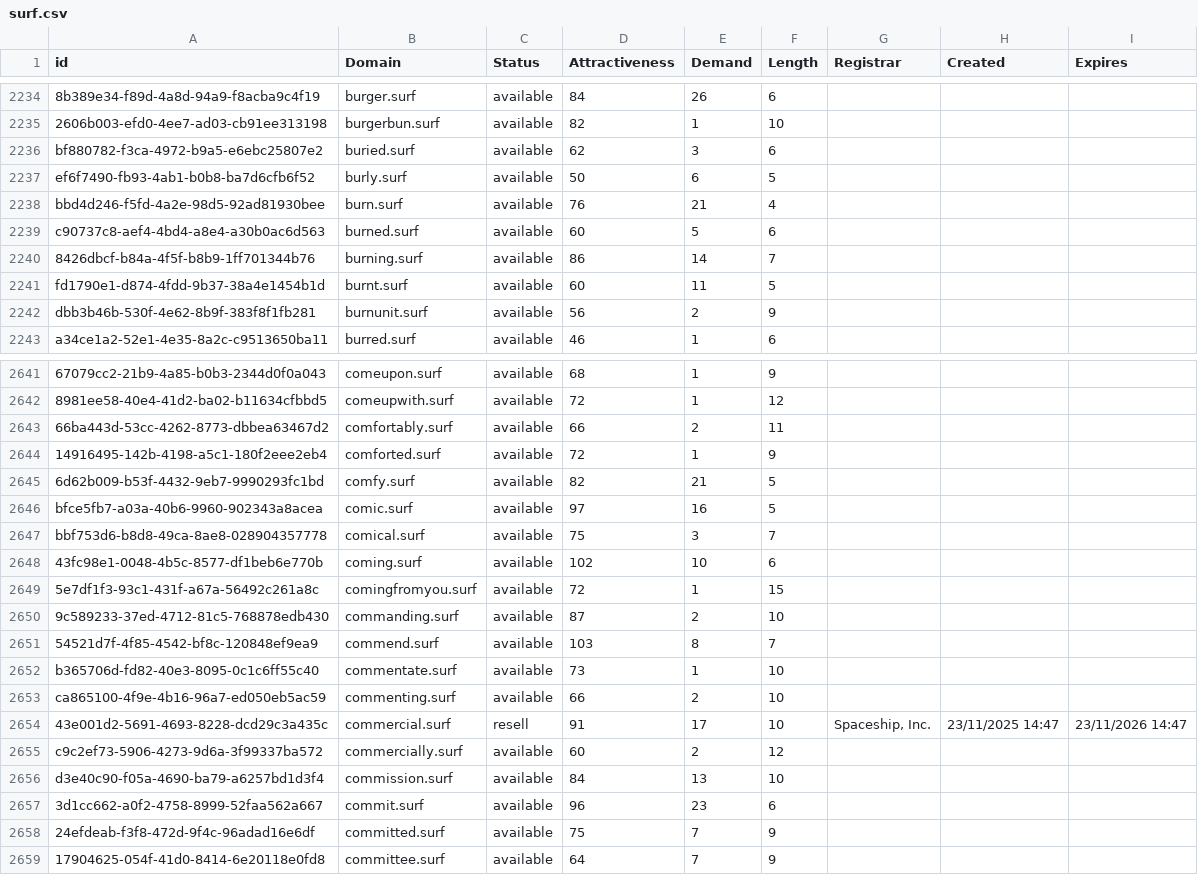
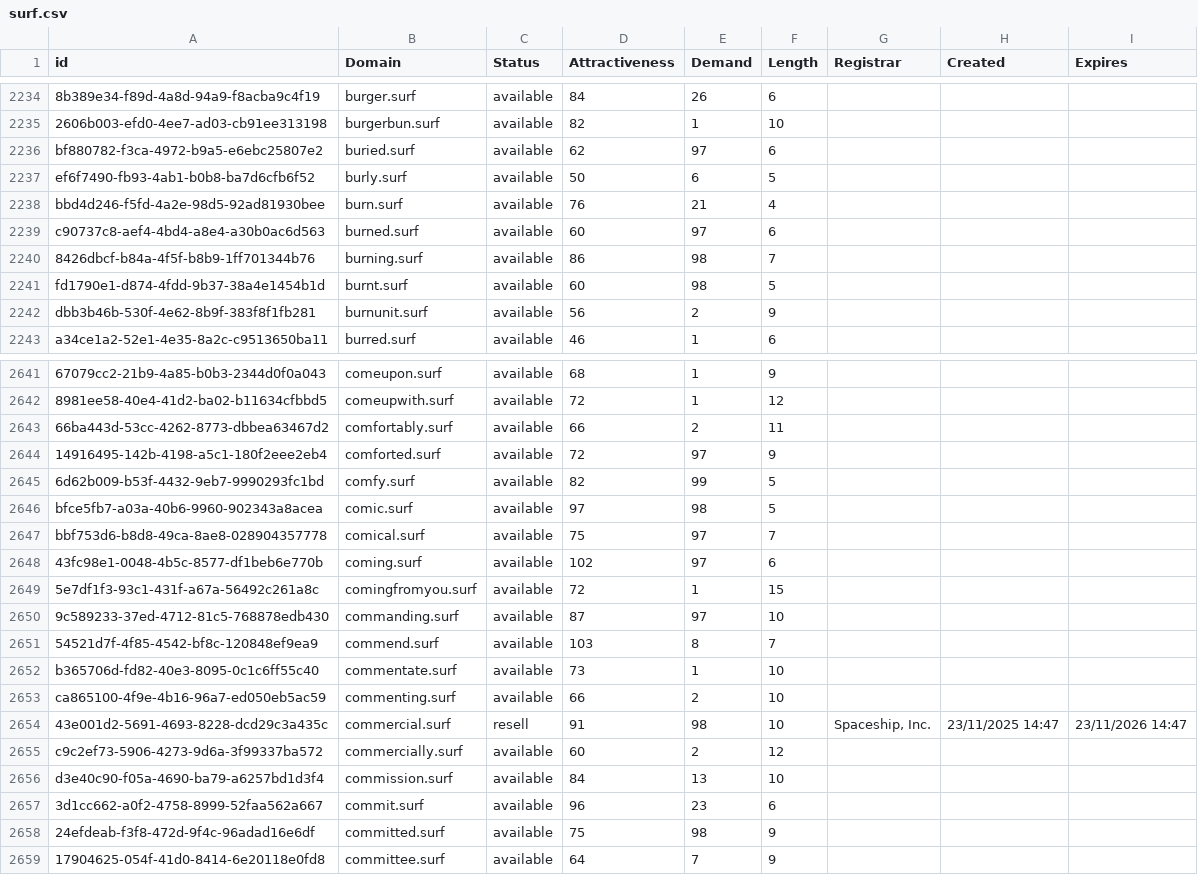
Before and after one commit to UniqueDomains/surf-oneword-domains, a CSV file: surf.csv, drawn as a sheet; only a part is shown, gaps mark what is left out; the diff covers the shown part only; the diff names each change by its address in the sheet, - before the commit and + after, or states it on an @@ line.

Commit message:
Domains update

```diff
--- a/surf.csv
+++ b/surf.csv
-E2236 (Demand): 3
+E2236 (Demand): 97
-E2239 (Demand): 5
+E2239 (Demand): 97
-E2240 (Demand): 14
+E2240 (Demand): 98
-E2241 (Demand): 11
+E2241 (Demand): 98
-E2644 (Demand): 1
+E2644 (Demand): 97
-E2645 (Demand): 21
+E2645 (Demand): 99
-E2646 (Demand): 16
+E2646 (Demand): 98
-E2647 (Demand): 3
+E2647 (Demand): 97
-E2648 (Demand): 10
+E2648 (Demand): 97
-E2650 (Demand): 2
+E2650 (Demand): 97
-E2654 (Demand): 17
+E2654 (Demand): 98
-E2658 (Demand): 7
+E2658 (Demand): 98
```
Also changed, not shown: 69 edited cells elsewhere in this file, 2 other files.
